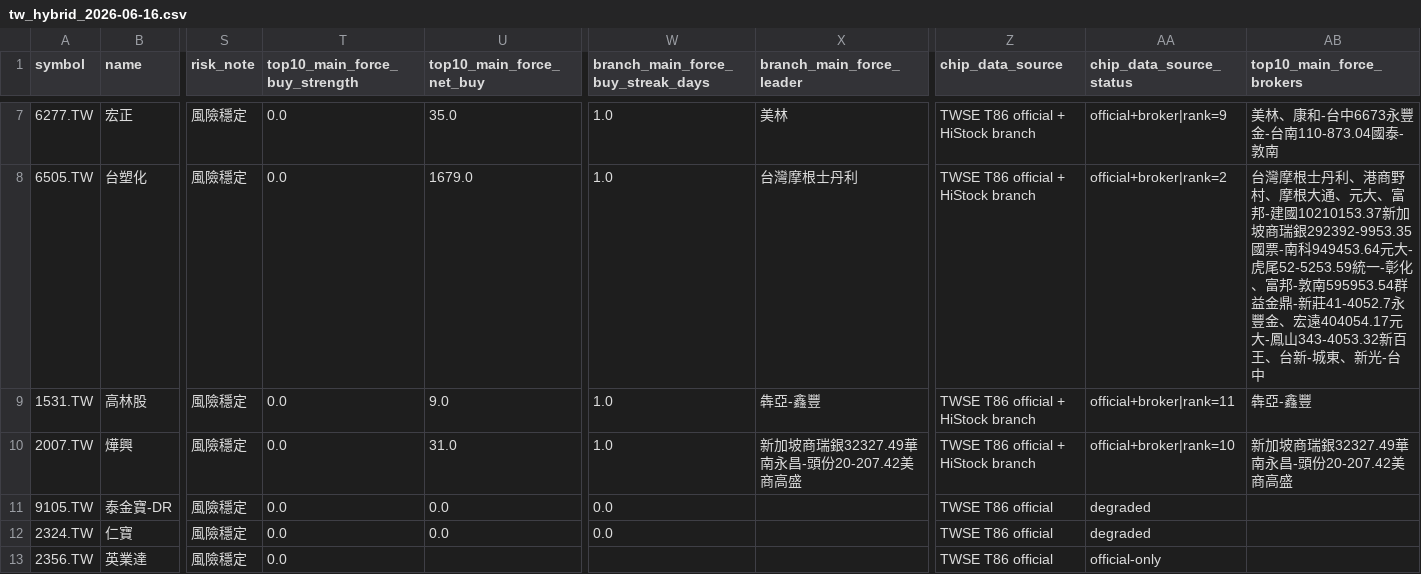
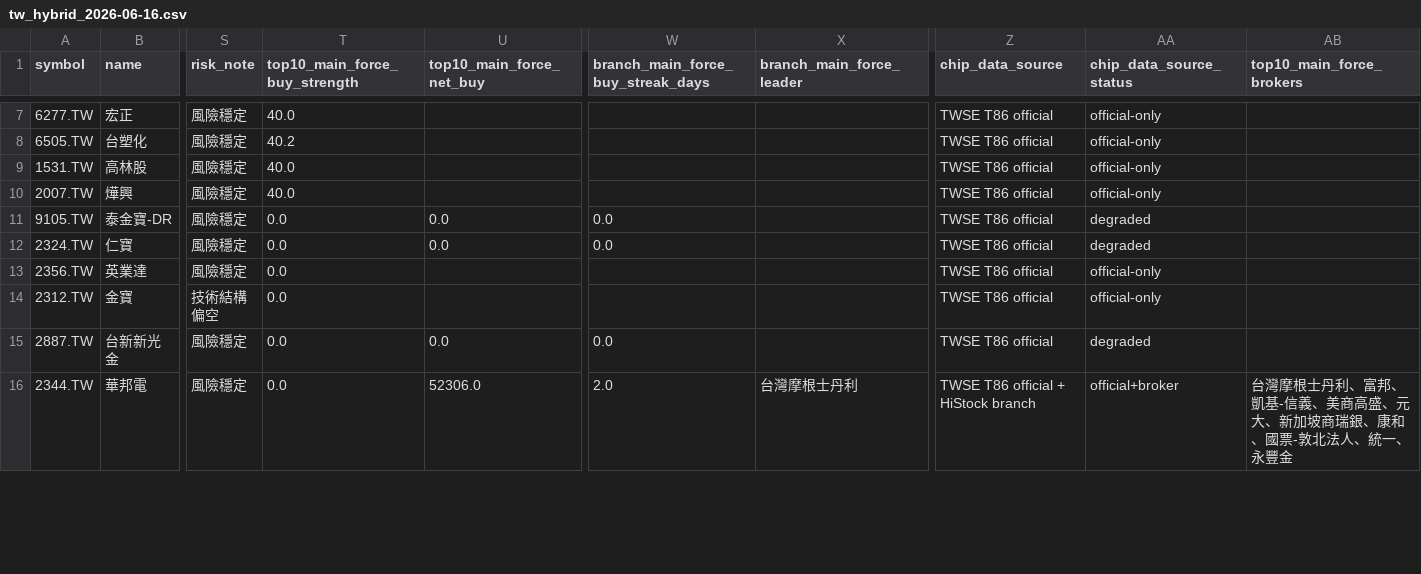
Before and after one commit to Rosana1517/Daily-Stock-Analysis, a CSV file: reports/quant_platform_tw/tw_hybrid_2026-06-16.csv, drawn as a sheet; only a part is shown, gaps mark what is left out; the shorter side is filled out with more unchanged rows; the diff covers the shown part only; the diff names each change by its address in the sheet, - before the commit and + after, or states it on an @@ line.

Commit message:
fix: clarify strategy layers and focus ranking

```diff
--- a/reports/quant_platform_tw/tw_hybrid_2026-06-16.csv
+++ b/reports/quant_platform_tw/tw_hybrid_2026-06-16.csv
-T7 (top10_main_force_buy_strength): 0.0
+T7 (top10_main_force_buy_strength): 40.0
-U7 (top10_main_force_net_buy): 35.0
+U7 (top10_main_force_net_buy): (empty)
-W7:W10: 1.0
+W7:W10: (empty)
-X7 (branch_main_force_leader): 美林
+X7 (branch_main_force_leader): (empty)
-Z7:Z10 (chip_data_source): TWSE T86 official + HiStock branch
+Z7:Z10 (chip_data_source): TWSE T86 official
-AA7 (chip_data_source_status): official+broker|rank=9
+AA7 (chip_data_source_status): official-only
-AB7 (top10_main_force_brokers): 美林、康和-台中6673永豐金-台南110-873.04國泰-敦南
+AB7 (top10_main_force_brokers): (empty)
-T8 (top10_main_force_buy_strength): 0.0
+T8 (top10_main_force_buy_strength): 40.2
-U8 (top10_main_force_net_buy): 1679.0
+U8 (top10_main_force_net_buy): (empty)
-X8 (branch_main_force_leader): 台灣摩根士丹利
+X8 (branch_main_force_leader): (empty)
-AA8 (chip_data_source_status): official+broker|rank=2
+AA8 (chip_data_source_status): official-only
-AB8 (top10_main_force_brokers): 台灣摩根士丹利、港商野村、摩根大通、元大、富邦-建國10210153.37新加坡商瑞銀292392-9953.35國票-南科949453.64元大-虎尾52-5253.59統一-彰化、富邦-敦南595953.54群益金鼎-新莊41-4052.7永豐金、宏遠404054.17元大-鳳山343-4053.32新百王、台新-城東、新光-台中
+AB8 (top10_main_force_brokers): (empty)
-T9:T10 (top10_main_force_buy_strength): 0.0
+T9:T10 (top10_main_force_buy_strength): 40.0
-U9 (top10_main_force_net_buy): 9.0
+U9 (top10_main_force_net_buy): (empty)
-X9 (branch_main_force_leader): 犇亞-鑫豐
+X9 (branch_main_force_leader): (empty)
-AA9 (chip_data_source_status): official+broker|rank=11
+AA9 (chip_data_source_status): official-only
-AB9 (top10_main_force_brokers): 犇亞-鑫豐
+AB9 (top10_main_force_brokers): (empty)
-U10 (top10_main_force_net_buy): 31.0
+U10 (top10_main_force_net_buy): (empty)
-X10 (branch_main_force_leader): 新加坡商瑞銀32327.49華南永昌-頭份20-207.42美商高盛
+X10 (branch_main_force_leader): (empty)
-AA10 (chip_data_source_status): official+broker|rank=10
+AA10 (chip_data_source_status): official-only
-AB10 (top10_main_force_brokers): 新加坡商瑞銀32327.49華南永昌-頭份20-207.42美商高盛
+AB10 (top10_main_force_brokers): (empty)
```
Also changed, not shown: 35 edited cells elsewhere in this file, 6 other files.
